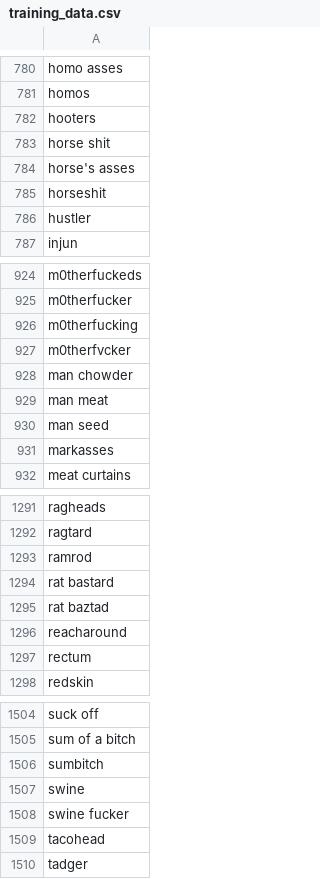
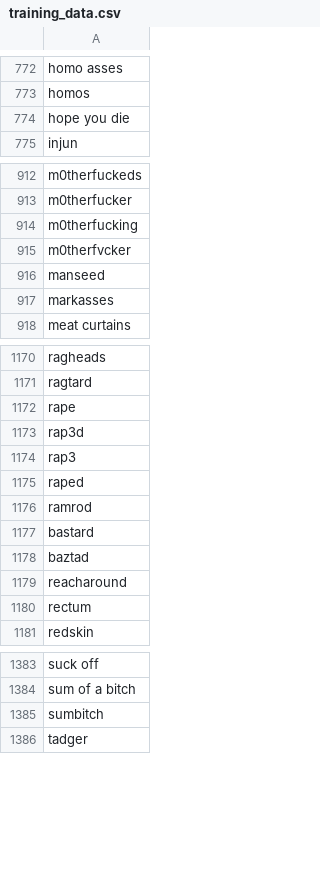
Before and after one commit to joschan21/profanity.dev, a CSV file: vector-api/training_data.csv, drawn as a sheet; only a part is shown, gaps mark what is left out; the diff covers the shown part only.

```diff
--- a/vector-api/training_data.csv
+++ b/vector-api/training_data.csv
@@ -781,7 +773,3 @@ homo asses
 homos
-hooters
-horse shit
-horse's asses
-horseshit
-hustler
+hope you die
 injun
@@ -927,5 +915,3 @@ m0therfucking
 m0therfvcker
-man chowder
-man meat
-man seed
+manseed
 markasses
@@ -1292,5 +1171,9 @@ ragheads
 ragtard
+rape
+rap3d
+rap3
+raped
 ramrod
-rat bastard
-rat baztad
+bastard
+baztad
 reacharound
@@ -1506,5 +1385,2 @@ sum of a bitch
 sumbitch
-swine
-swine fucker
-tacohead
 tadger
```
Also changed, not shown: 3 added rows, 133 removed rows and 3 edited cells elsewhere in this file.
